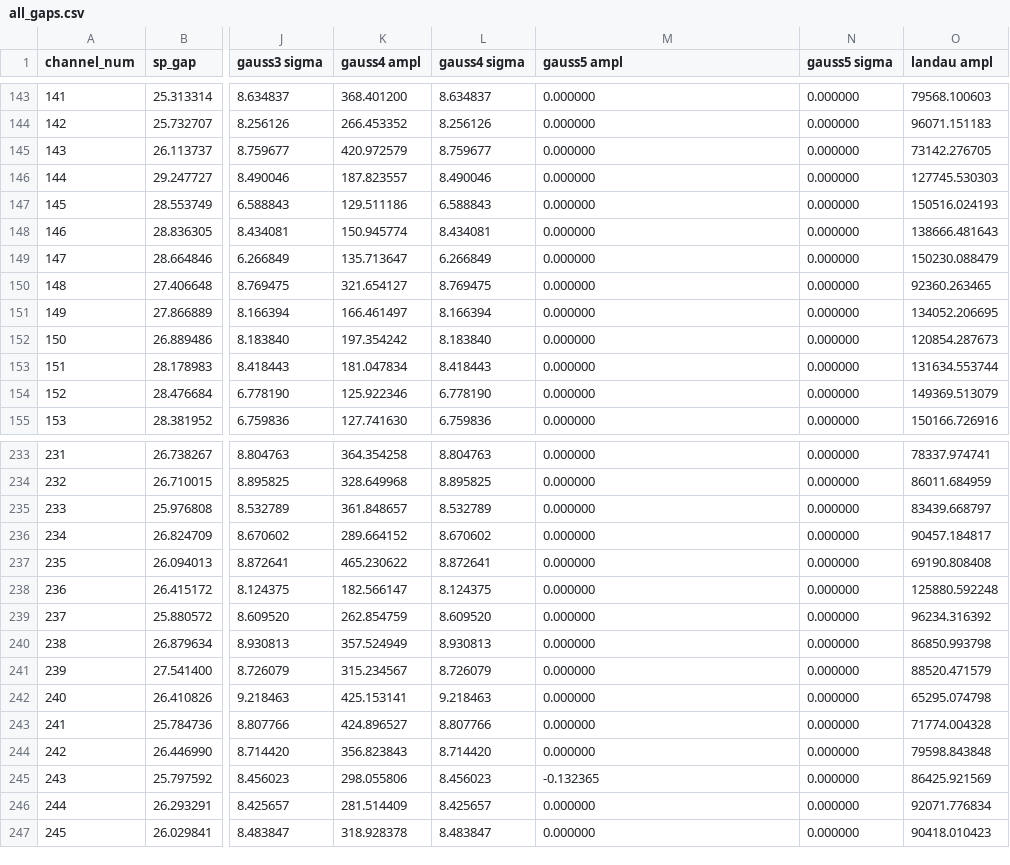
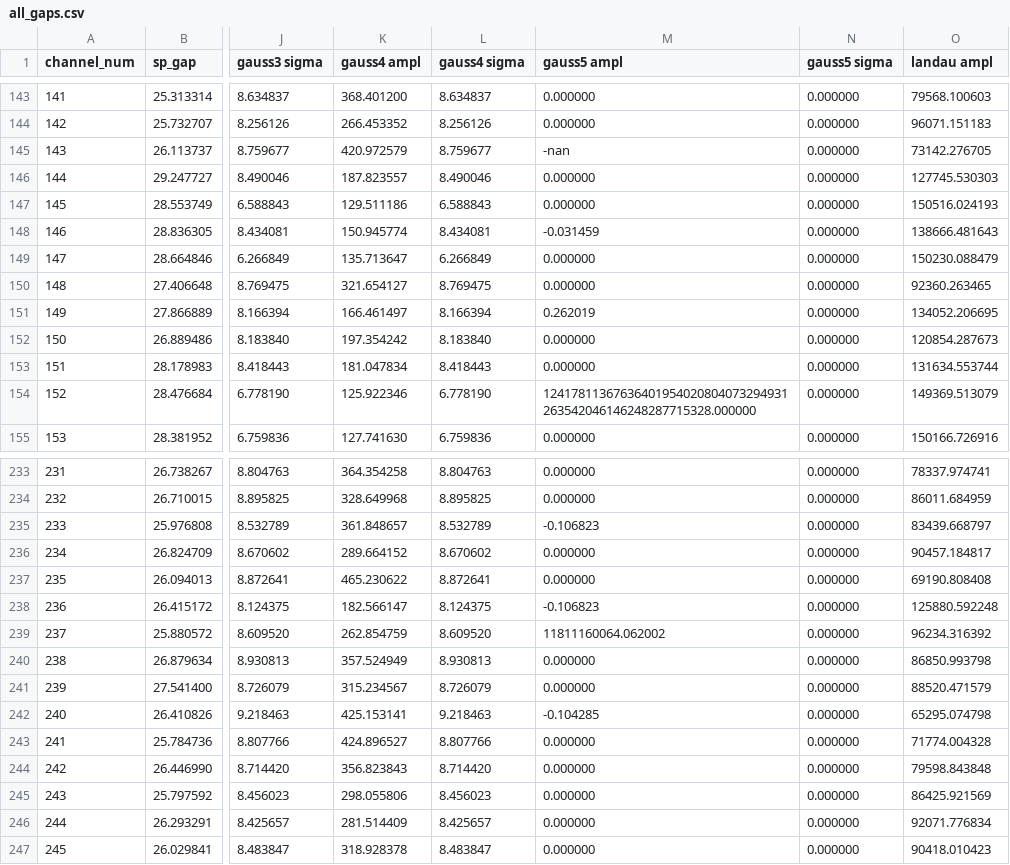
Before and after one commit to masonrh2/sphenix_cosmics, a CSV file: pixel_gap/qa_output_00015750/all_gaps.csv, drawn as a sheet; only a part is shown, gaps mark what is left out; the diff covers the shown part only; the diff names each change by its address in the sheet, - before the commit and + after, or states it on an @@ line.

```diff
--- a/pixel_gap/qa_output_00015750/all_gaps.csv
+++ b/pixel_gap/qa_output_00015750/all_gaps.csv
-M145 (gauss5 ampl): 0.000000
+M145 (gauss5 ampl): -nan
-M148 (gauss5 ampl): 0.000000
+M148 (gauss5 ampl): -0.031459
-M151 (gauss5 ampl): 0.000000
+M151 (gauss5 ampl): 0.262019
-M154 (gauss5 ampl): 0.000000
+M154 (gauss5 ampl): 12417811367636401954020804073294931263542046146248287715328.000000
-M235 (gauss5 ampl): 0.000000
+M235 (gauss5 ampl): -0.106823
-M238 (gauss5 ampl): 0.000000
+M238 (gauss5 ampl): -0.106823
-M239 (gauss5 ampl): 0.000000
+M239 (gauss5 ampl): 11811160064.062002
-M242 (gauss5 ampl): 0.000000
+M242 (gauss5 ampl): -0.104285
-M245 (gauss5 ampl): -0.132365
+M245 (gauss5 ampl): 0.000000
```
Also changed, not shown: 39 edited cells elsewhere in this file, 3 other files.
